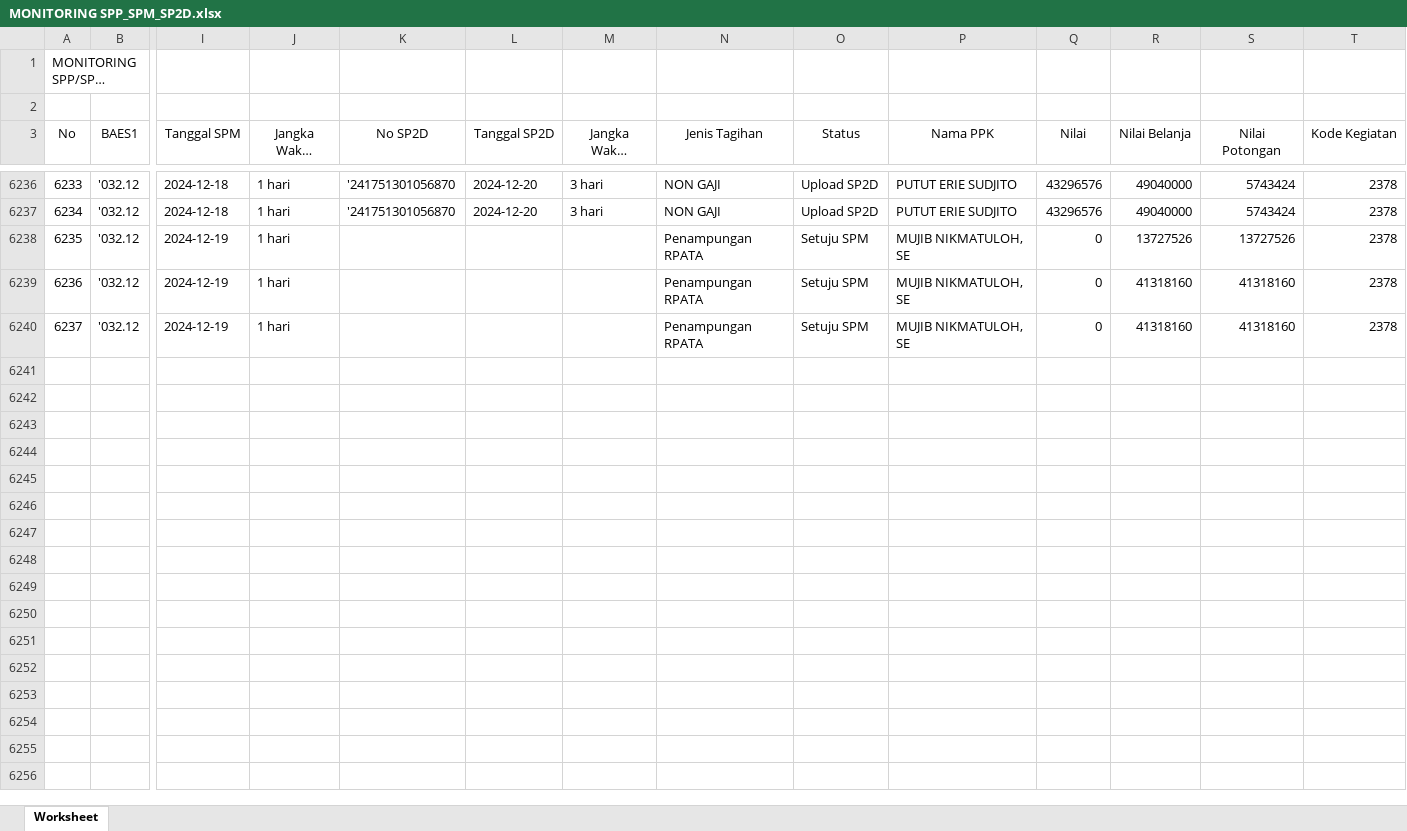
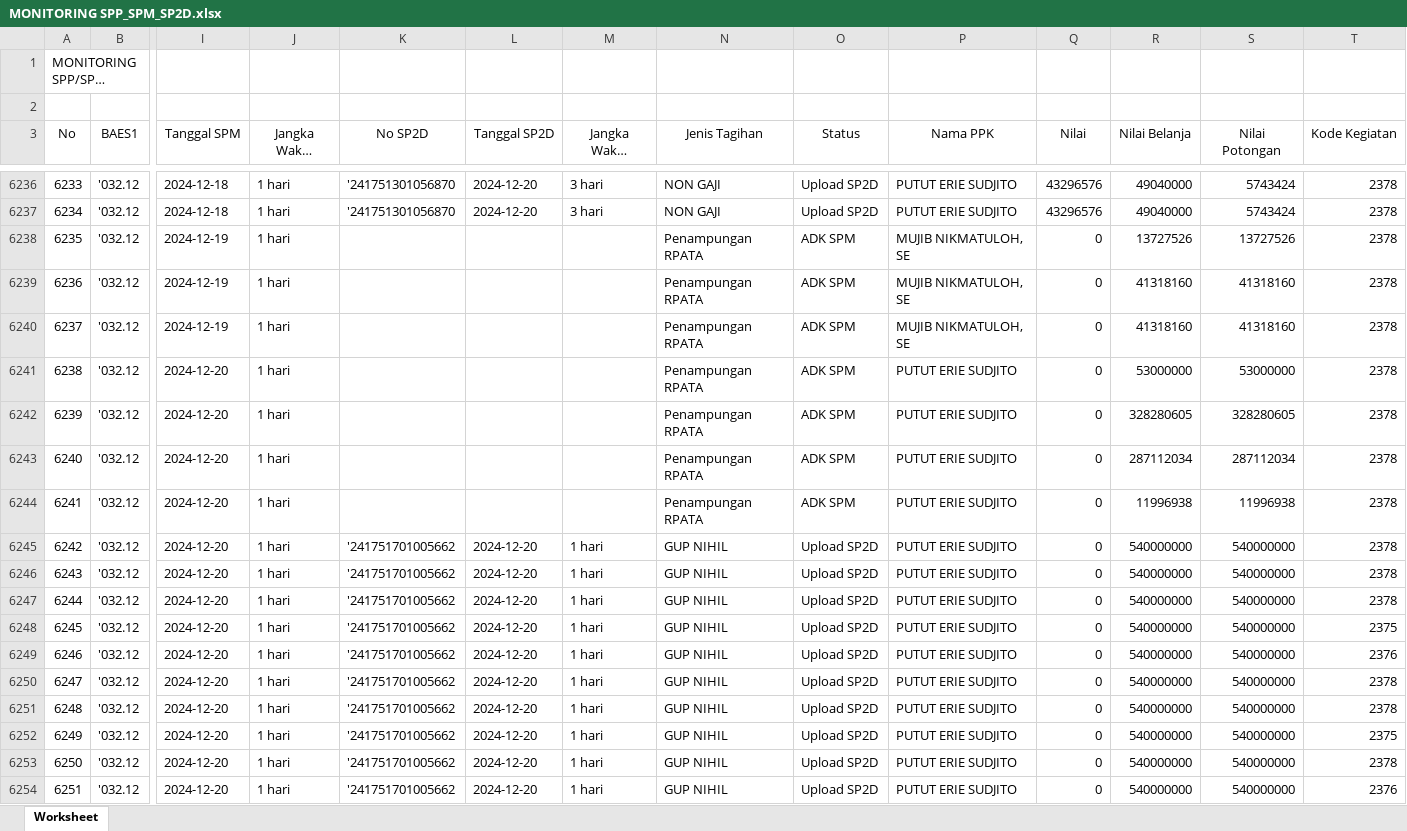
Before and after one commit to edimistiono/TA.2024, an Excel workbook: Database/MONITORING SPP_SPM_SP2D.xlsx, sheet Worksheet, drawn as a sheet; only a part is shown, gaps mark what is left out; long unchanged cells end in …; values as stored, in another font and other column widths than the file's, no borders; rows hold the shown columns only; the diff covers the shown part only; the diff names each change by its address in the sheet, - before the commit and + after, or states it on an @@ line.

```diff
--- a/Database/MONITORING SPP_SPM_SP2D.xlsx (sheet Worksheet)
+++ b/Database/MONITORING SPP_SPM_SP2D.xlsx (sheet Worksheet)
-O6238:O6240 (Status): Setuju SPM
+O6238:O6240 (Status): ADK SPM
+row 6241: 6238 | '032.12 | 2024-12-20 | 1 hari |  |  |  | Penampungan RPATA | ADK SPM | PUTUT ERIE SUDJITO | 0 | 53000000 | 53000000 | 2378
+row 6242: 6239 | '032.12 | 2024-12-20 | 1 hari |  |  |  | Penampungan RPATA | ADK SPM | PUTUT ERIE SUDJITO | 0 | 328280605 | 328280605 | 2378
+row 6243: 6240 | '032.12 | 2024-12-20 | 1 hari |  |  |  | Penampungan RPATA | ADK SPM | PUTUT ERIE SUDJITO | 0 | 287112034 | 287112034 | 2378
+row 6244: 6241 | '032.12 | 2024-12-20 | 1 hari |  |  |  | Penampungan RPATA | ADK SPM | PUTUT ERIE SUDJITO | 0 | 11996938 | 11996938 | 2378
+row 6245: 6242 | '032.12 | 2024-12-20 | 1 hari | '241751701005662 | 2024-12-20 | 1 hari | GUP NIHIL | Upload SP2D | PUTUT ERIE SUDJITO | 0 | 540000000 | 540000000 | 2378
+row 6246: 6243 | '032.12 | 2024-12-20 | 1 hari | '241751701005662 | 2024-12-20 | 1 hari | GUP NIHIL | Upload SP2D | PUTUT ERIE SUDJITO | 0 | 540000000 | 540000000 | 2378
+row 6247: 6244 | '032.12 | 2024-12-20 | 1 hari | '241751701005662 | 2024-12-20 | 1 hari | GUP NIHIL | Upload SP2D | PUTUT ERIE SUDJITO | 0 | 540000000 | 540000000 | 2378
+row 6248: 6245 | '032.12 | 2024-12-20 | 1 hari | '241751701005662 | 2024-12-20 | 1 hari | GUP NIHIL | Upload SP2D | PUTUT ERIE SUDJITO | 0 | 540000000 | 540000000 | 2375
+row 6249: 6246 | '032.12 | 2024-12-20 | 1 hari | '241751701005662 | 2024-12-20 | 1 hari | GUP NIHIL | Upload SP2D | PUTUT ERIE SUDJITO | 0 | 540000000 | 540000000 | 2376
+row 6250: 6247 | '032.12 | 2024-12-20 | 1 hari | '241751701005662 | 2024-12-20 | 1 hari | GUP NIHIL | Upload SP2D | PUTUT ERIE SUDJITO | 0 | 540000000 | 540000000 | 2378
+row 6251: 6248 | '032.12 | 2024-12-20 | 1 hari | '241751701005662 | 2024-12-20 | 1 hari | GUP NIHIL | Upload SP2D | PUTUT ERIE SUDJITO | 0 | 540000000 | 540000000 | 2378
+row 6252: 6249 | '032.12 | 2024-12-20 | 1 hari | '241751701005662 | 2024-12-20 | 1 hari | GUP NIHIL | Upload SP2D | PUTUT ERIE SUDJITO | 0 | 540000000 | 540000000 | 2375
+row 6253: 6250 | '032.12 | 2024-12-20 | 1 hari | '241751701005662 | 2024-12-20 | 1 hari | GUP NIHIL | Upload SP2D | PUTUT ERIE SUDJITO | 0 | 540000000 | 540000000 | 2378
+row 6254: 6251 | '032.12 | 2024-12-20 | 1 hari | '241751701005662 | 2024-12-20 | 1 hari | GUP NIHIL | Upload SP2D | PUTUT ERIE SUDJITO | 0 | 540000000 | 540000000 | 2376
```
Also changed, not shown: 37 added rows elsewhere in this sheet, Database/DAFTAR SP2D SATKER.xlsx, Database/MONITORING DETAIL TRANSAKSI FA 16 SEGMEN VERSI SP2D.xlsx, 2 other files.
